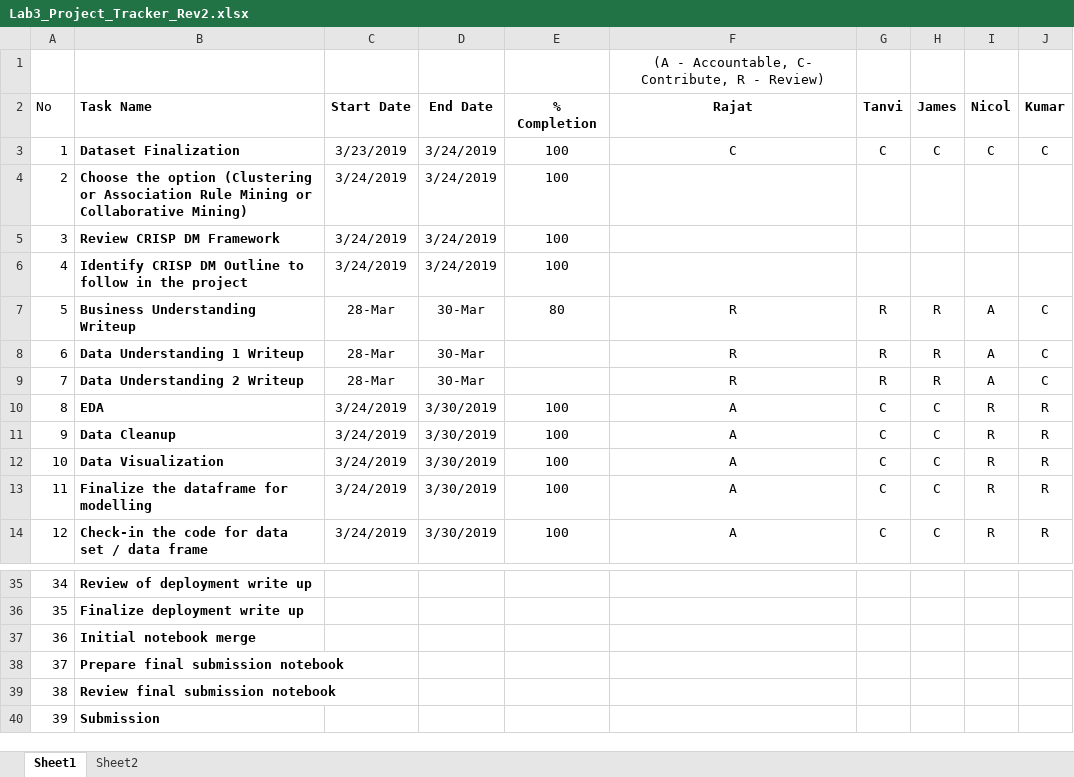
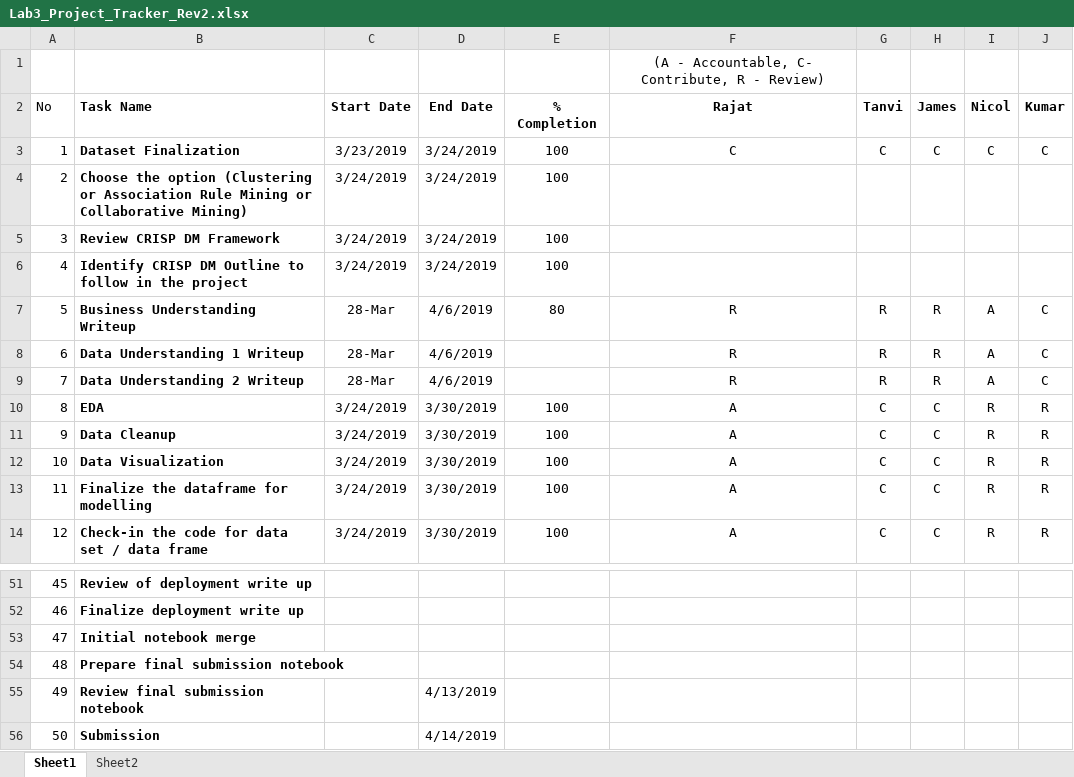
Before and after one commit to nhendersonkuns/awesomedataminers, an Excel workbook: Lab3_Project_Tracker_Rev2.xlsx, sheet Sheet1, drawn as a sheet; only a part is shown, gaps mark what is left out; values as stored, in another font and other column widths than the file's, no borders; charts and pictures not drawn; addresses are those after the commit; the diff covers the shown part only; the diff names each change by its address in the sheet, - before the commit and + after, or states it on an @@ line.

```diff
--- a/Lab3_Project_Tracker_Rev2.xlsx (sheet Sheet1)
+++ b/Lab3_Project_Tracker_Rev2.xlsx (sheet Sheet1)
-D7:D9 (End Date): 30-Mar
+D7:D9 (End Date): 4/6/2019
@@ column A (No) renumbered from row 18 down @@
-D55 (End Date): (empty)
+D55 (End Date): 4/13/2019
-D56 (End Date): (empty)
+D56 (End Date): 4/14/2019
```
Also changed, not shown: 17 added rows, 1 removed row, 2 edited cells and cell formats elsewhere in this sheet, charts or pictures.
